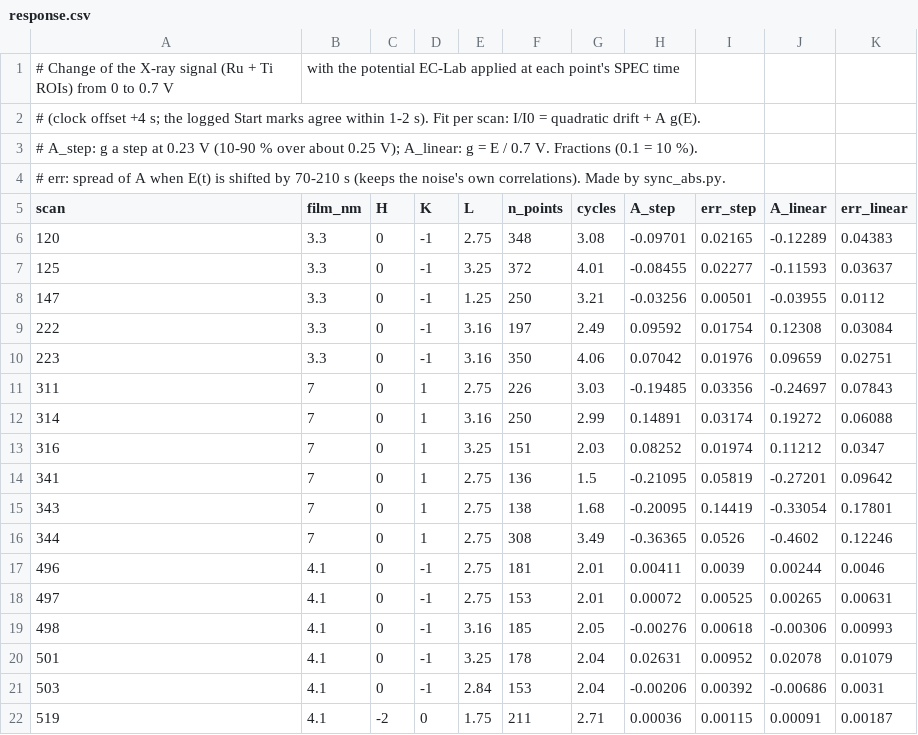
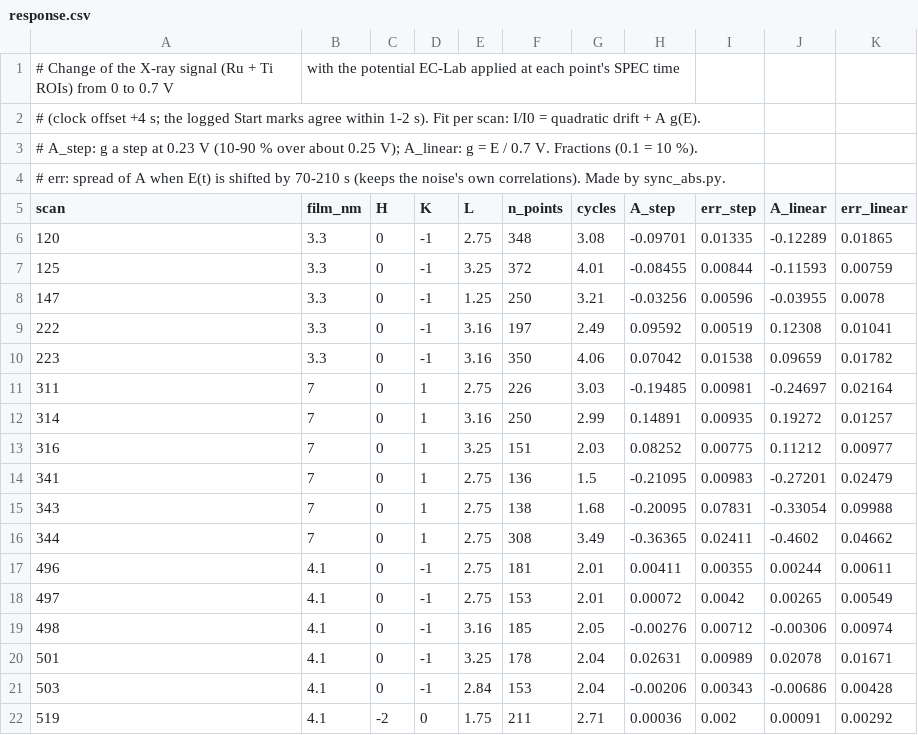
Before and after one commit to collnsmith/ruo2-ctr-sim, a CSV file: analysis/2026-11-06_stationary_cv/plot_data/11_cv_synced/response.csv, drawn as a sheet.

```diff
--- a/analysis/2026-11-06_stationary_cv/plot_data/11_cv_synced/response.csv
+++ b/analysis/2026-11-06_stationary_cv/plot_data/11_cv_synced/response.csv
@@ -5,18 +5,18 @@
 scan,film_nm,H,K,L,n_points,cycles,A_step,err_step,A_linear,err_linear
-120,3.3,0,-1,2.75,348,3.08,-0.09701,0.02165,-0.12289,0.04383
-125,3.3,0,-1,3.25,372,4.01,-0.08455,0.02277,-0.11593,0.03637
-147,3.3,0,-1,1.25,250,3.21,-0.03256,0.00501,-0.03955,0.0112
-222,3.3,0,-1,3.16,197,2.49,0.09592,0.01754,0.12308,0.03084
-223,3.3,0,-1,3.16,350,4.06,0.07042,0.01976,0.09659,0.02751
-311,7,0,1,2.75,226,3.03,-0.19485,0.03356,-0.24697,0.07843
-314,7,0,1,3.16,250,2.99,0.14891,0.03174,0.19272,0.06088
-316,7,0,1,3.25,151,2.03,0.08252,0.01974,0.11212,0.0347
-341,7,0,1,2.75,136,1.5,-0.21095,0.05819,-0.27201,0.09642
-343,7,0,1,2.75,138,1.68,-0.20095,0.14419,-0.33054,0.17801
-344,7,0,1,2.75,308,3.49,-0.36365,0.0526,-0.4602,0.12246
-496,4.1,0,-1,2.75,181,2.01,0.00411,0.0039,0.00244,0.0046
-497,4.1,0,-1,2.75,153,2.01,0.00072,0.00525,0.00265,0.00631
-498,4.1,0,-1,3.16,185,2.05,-0.00276,0.00618,-0.00306,0.00993
-501,4.1,0,-1,3.25,178,2.04,0.02631,0.00952,0.02078,0.01079
-503,4.1,0,-1,2.84,153,2.04,-0.00206,0.00392,-0.00686,0.0031
-519,4.1,-2,0,1.75,211,2.71,0.00036,0.00115,0.00091,0.00187
+120,3.3,0,-1,2.75,348,3.08,-0.09701,0.01335,-0.12289,0.01865
+125,3.3,0,-1,3.25,372,4.01,-0.08455,0.00844,-0.11593,0.00759
+147,3.3,0,-1,1.25,250,3.21,-0.03256,0.00596,-0.03955,0.0078
+222,3.3,0,-1,3.16,197,2.49,0.09592,0.00519,0.12308,0.01041
+223,3.3,0,-1,3.16,350,4.06,0.07042,0.01538,0.09659,0.01782
+311,7,0,1,2.75,226,3.03,-0.19485,0.00981,-0.24697,0.02164
+314,7,0,1,3.16,250,2.99,0.14891,0.00935,0.19272,0.01257
+316,7,0,1,3.25,151,2.03,0.08252,0.00775,0.11212,0.00977
+341,7,0,1,2.75,136,1.5,-0.21095,0.00983,-0.27201,0.02479
+343,7,0,1,2.75,138,1.68,-0.20095,0.07831,-0.33054,0.09988
+344,7,0,1,2.75,308,3.49,-0.36365,0.02411,-0.4602,0.04662
+496,4.1,0,-1,2.75,181,2.01,0.00411,0.00355,0.00244,0.00611
+497,4.1,0,-1,2.75,153,2.01,0.00072,0.0042,0.00265,0.00549
+498,4.1,0,-1,3.16,185,2.05,-0.00276,0.00712,-0.00306,0.00974
+501,4.1,0,-1,3.25,178,2.04,0.02631,0.00989,0.02078,0.01671
+503,4.1,0,-1,2.84,153,2.04,-0.00206,0.00343,-0.00686,0.00428
+519,4.1,-2,0,1.75,211,2.71,0.00036,0.002,0.00091,0.00292
```
Also changed, not shown: analysis/2026-11-06_stationary_cv/plot_data/11_cv_synced/summary.csv, 9 other files.
